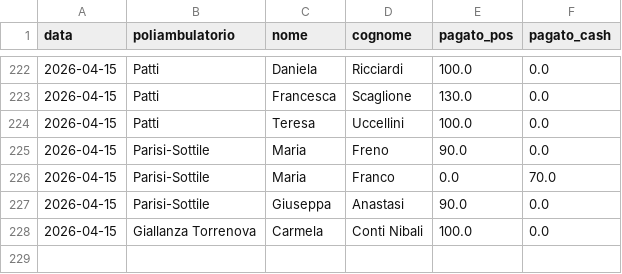
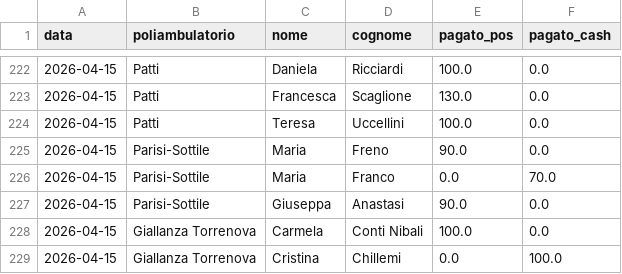
Before and after one commit to rlicordari/report_privato, a CSV file: data/visits.csv, drawn as a sheet; only a part is shown, gaps mark what is left out; the diff names each change by its address in the sheet, - before the commit and + after, or states it on an @@ line.

Commit message:
Visita: Chillemi Cristina @ Giallanza Torrenova (2026-04-15)

```diff
--- a/data/visits.csv
+++ b/data/visits.csv
+row 229: 2026-04-15 | Giallanza Torrenova | Cristina | Chillemi | 0.0 | 100.0
```
